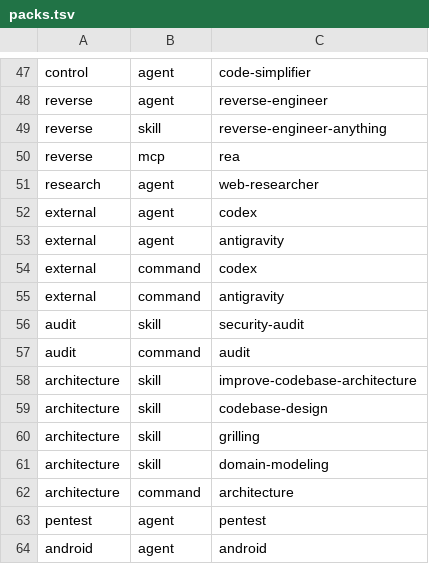
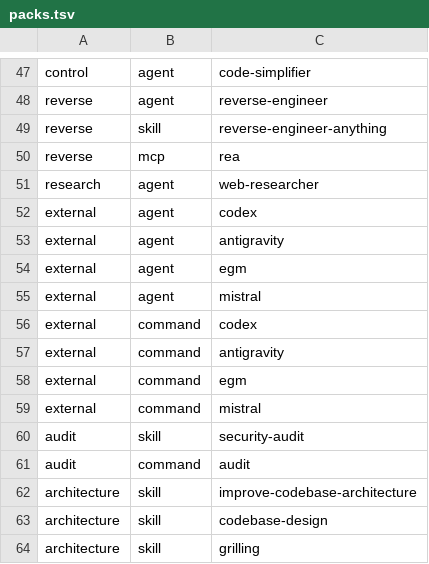
Before and after one commit to Sunderrrr/opencode-prerequisites, a TSV file: profiles/packs.tsv, drawn as a sheet; only a part is shown, gaps mark what is left out; the shorter side is filled out with more unchanged rows.

```diff
--- a/profiles/packs.tsv
+++ b/profiles/packs.tsv
@@ -53,4 +53,8 @@ external	agent	codex
 external	agent	antigravity
+external	agent	egm
+external	agent	mistral
 external	command	codex
 external	command	antigravity
+external	command	egm
+external	command	mistral
 audit	skill	security-audit
```
Also changed, not shown: 20 other files.
